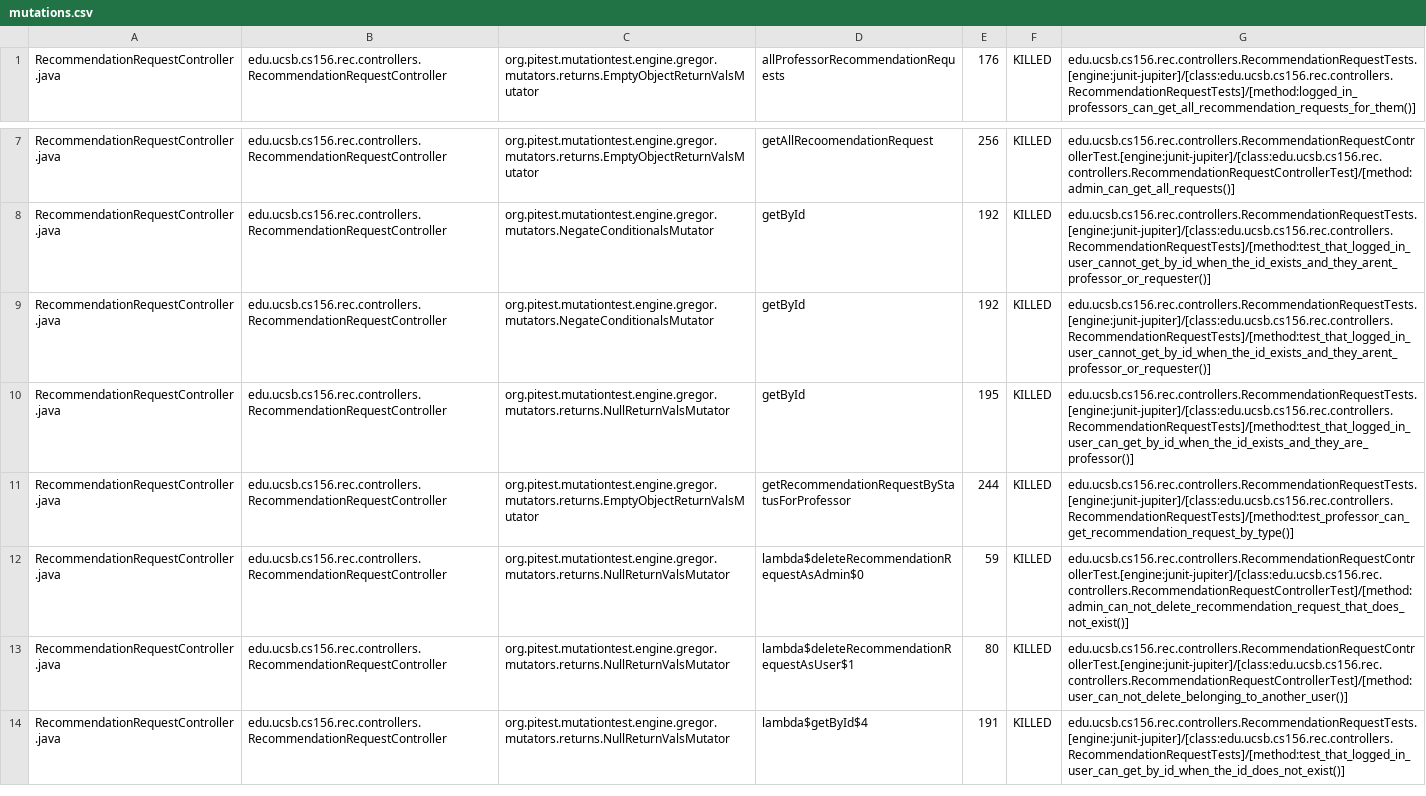
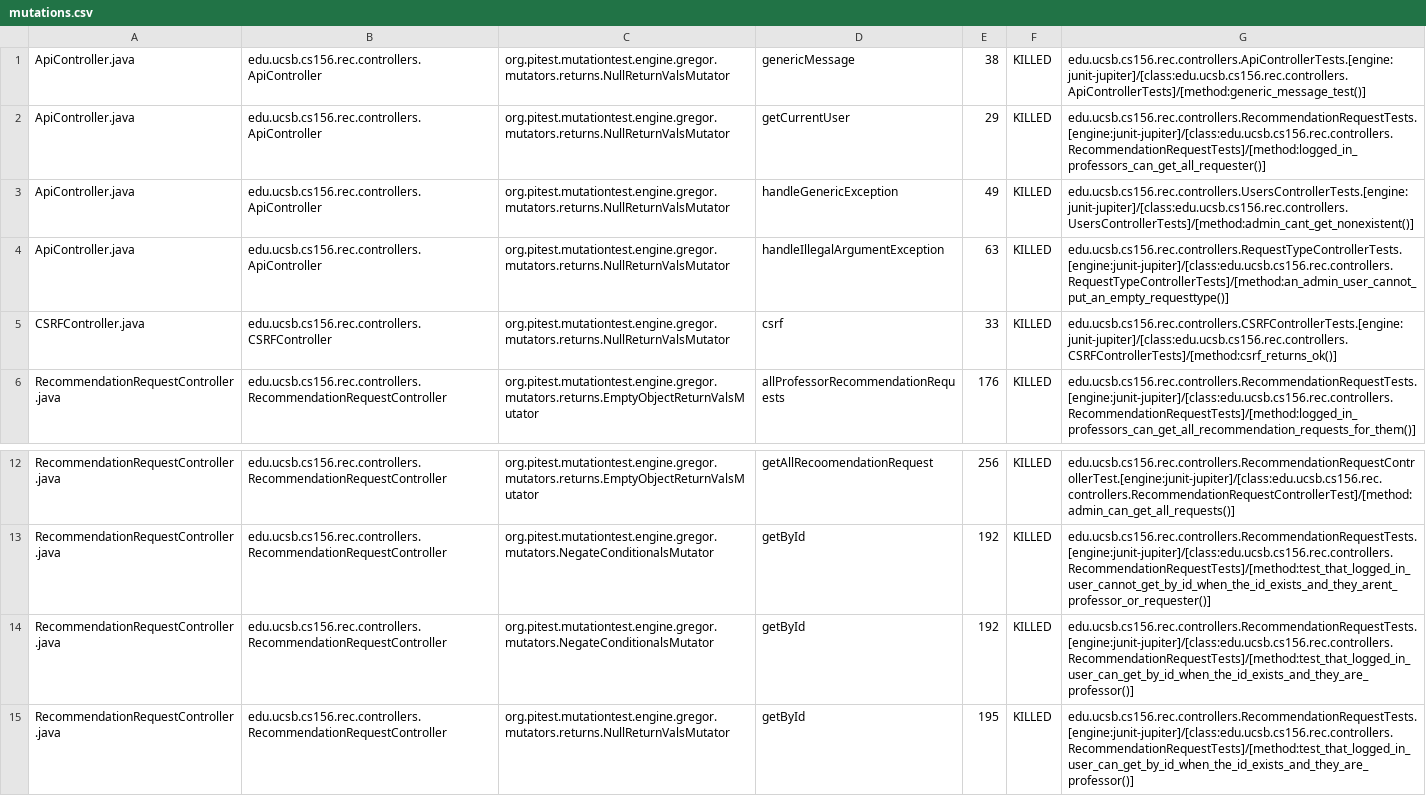
Before and after one commit to ucsb-cs156-s25/proj-rec-s25-14, a CSV file: prs/49/pitest/mutations.csv, drawn as a sheet; only a part is shown, gaps mark what is left out; the shorter side is filled out with more unchanged rows; the diff covers the shown part only.

Commit message:
Deploying to gh-pages from @ ucsb-cs156-s25/proj-rec-s25-14@544ea28dadad3da5834a4129571d34f33d7d3fc9 🚀

```diff
--- a/prs/49/pitest/mutations.csv
+++ b/prs/49/pitest/mutations.csv
@@ -1 +1,6 @@
+ApiController.java,edu.ucsb.cs156.rec.controllers.ApiController,org.pitest.mutationtest.engine.gregor.mutators.returns.NullReturnValsMutator,genericMessage,38,KILLED,edu.ucsb.cs156.rec.controllers.ApiControllerTests.[engine:junit-jupiter]/[class:edu.ucsb.cs156.rec.controllers.ApiControllerTests]/[method:generic_message_test()]
+ApiController.java,edu.ucsb.cs156.rec.controllers.ApiController,org.pitest.mutationtest.engine.gregor.mutators.returns.NullReturnValsMutator,getCurrentUser,29,KILLED,edu.ucsb.cs156.rec.controllers.RecommendationRequestTests.[engine:junit-jupiter]/[class:edu.ucsb.cs156.rec.controllers.RecommendationRequestTests]/[method:logged_in_professors_can_get_all_requester()]
+ApiController.java,edu.ucsb.cs156.rec.controllers.ApiController,org.pitest.mutationtest.engine.gregor.mutators.returns.NullReturnValsMutator,handleGenericException,49,KILLED,edu.ucsb.cs156.rec.controllers.UsersControllerTests.[engine:junit-jupiter]/[class:edu.ucsb.cs156.rec.controllers.UsersControllerTests]/[method:admin_cant_get_nonexistent()]
+ApiController.java,edu.ucsb.cs156.rec.controllers.ApiController,org.pitest.mutationtest.engine.gregor.mutators.returns.NullReturnValsMutator,handleIllegalArgumentException,63,KILLED,edu.ucsb.cs156.rec.controllers.RequestTypeControllerTests.[engine:junit-jupiter]/[class:edu.ucsb.cs156.rec.controllers.RequestTypeControllerTests]/[method:an_admin_user_cannot_put_an_empty_requesttype()]
+CSRFController.java,edu.ucsb.cs156.rec.controllers.CSRFController,org.pitest.mutationtest.engine.gregor.mutators.returns.NullReturnValsMutator,csrf,33,KILLED,edu.ucsb.cs156.rec.controllers.CSRFControllerTests.[engine:junit-jupiter]/[class:edu.ucsb.cs156.rec.controllers.CSRFControllerTests]/[method:csrf_returns_ok()]
 RecommendationRequestController.java,edu.ucsb.cs156.rec.controllers.RecommendationRequestController,org.pitest.mutationtest.engine.gregor.mutators.returns.EmptyObjectReturnValsMutator,allProfessorRecommendationRequests,176,KILLED,edu.ucsb.cs156.rec.controllers.RecommendationRequestTests.[engine:junit-jupiter]/[class:edu.ucsb.cs156.rec.controllers.RecommendationRequestTests]/[method:logged_in_professors_can_get_all_recommendation_requests_for_them()]
@@ -8,3 +13,3 @@ RecommendationRequestController.java,edu.ucsb.cs156.rec.controllers.Recommendati
 RecommendationRequestController.java,edu.ucsb.cs156.rec.controllers.RecommendationRequestController,org.pitest.mutationtest.engine.gregor.mutators.NegateConditionalsMutator,getById,192,KILLED,edu.ucsb.cs156.rec.controllers.RecommendationRequestTests.[engine:junit-jupiter]/[class:edu.ucsb.cs156.rec.controllers.RecommendationRequestTests]/[method:test_that_logged_in_user_cannot_get_by_id_when_the_id_exists_and_they_arent_professor_or_requester()]
-RecommendationRequestController.java,edu.ucsb.cs156.rec.controllers.RecommendationRequestController,org.pitest.mutationtest.engine.gregor.mutators.NegateConditionalsMutator,getById,192,KILLED,edu.ucsb.cs156.rec.controllers.RecommendationRequestTests.[engine:junit-jupiter]/[class:edu.ucsb.cs156.rec.controllers.RecommendationRequestTests]/[method:test_that_logged_in_user_cannot_get_by_id_when_the_id_exists_and_they_arent_professor_or_requester()]
+RecommendationRequestController.java,edu.ucsb.cs156.rec.controllers.RecommendationRequestController,org.pitest.mutationtest.engine.gregor.mutators.NegateConditionalsMutator,getById,192,KILLED,edu.ucsb.cs156.rec.controllers.RecommendationRequestTests.[engine:junit-jupiter]/[class:edu.ucsb.cs156.rec.controllers.RecommendationRequestTests]/[method:test_that_logged_in_user_can_get_by_id_when_the_id_exists_and_they_are_professor()]
 RecommendationRequestController.java,edu.ucsb.cs156.rec.controllers.RecommendationRequestController,org.pitest.mutationtest.engine.gregor.mutators.returns.NullReturnValsMutator,getById,195,KILLED,edu.ucsb.cs156.rec.controllers.RecommendationRequestTests.[engine:junit-jupiter]/[class:edu.ucsb.cs156.rec.controllers.RecommendationRequestTests]/[method:test_that_logged_in_user_can_get_by_id_when_the_id_exists_and_they_are_professor()]
```
Also changed, not shown: 1 added row, 4 removed rows, 17 moved rows and 8 edited cells elsewhere in this file, 11 other files.
